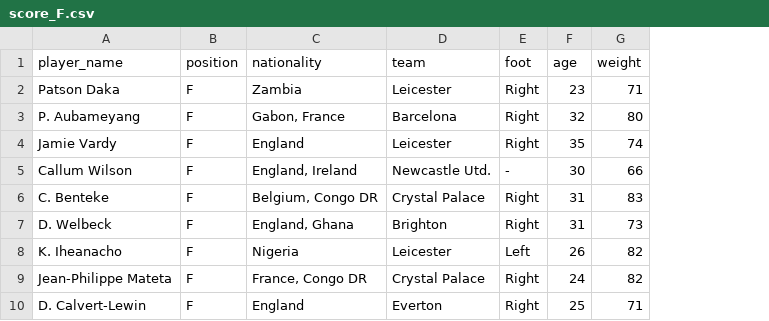
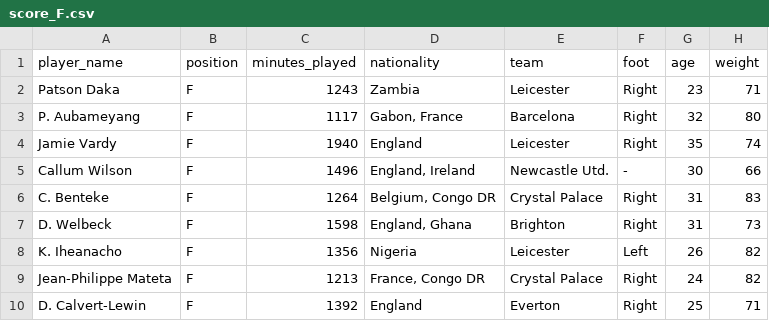
Before and after one commit to Daniher01/ejercicios_bigdata_futbol, a CSV file: ejercicios/score_players/score_F.csv, drawn as a sheet; only a part is shown; the diff names each change by its address in the sheet, - before the commit and + after, or states it on an @@ line.

```diff
--- a/ejercicios/score_players/score_F.csv
+++ b/ejercicios/score_players/score_F.csv
+column C (minutes_played), rows 2-10: 1243 | 1117 | 1940 | 1496 | 1264 | 1598 | 1356 | 1213 | 1392
```
Also changed, not shown: ejercicios/score_players/score_CD.csv, 1 other file.
